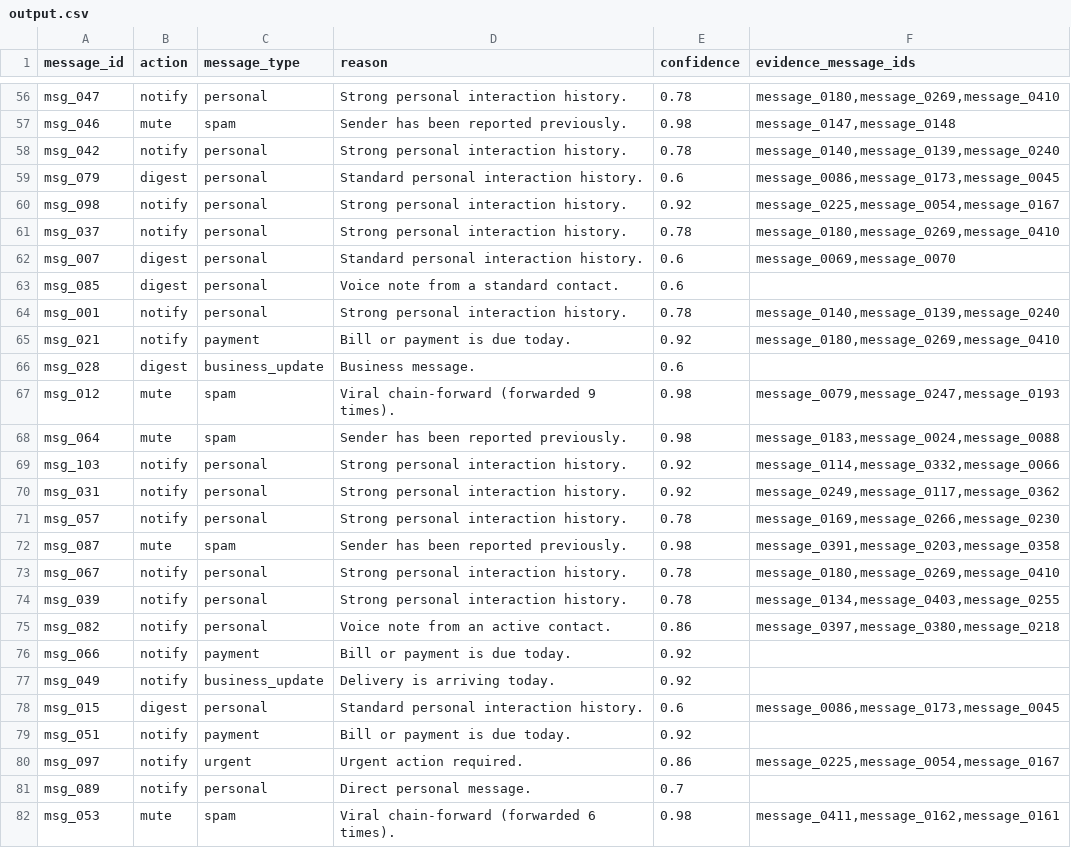
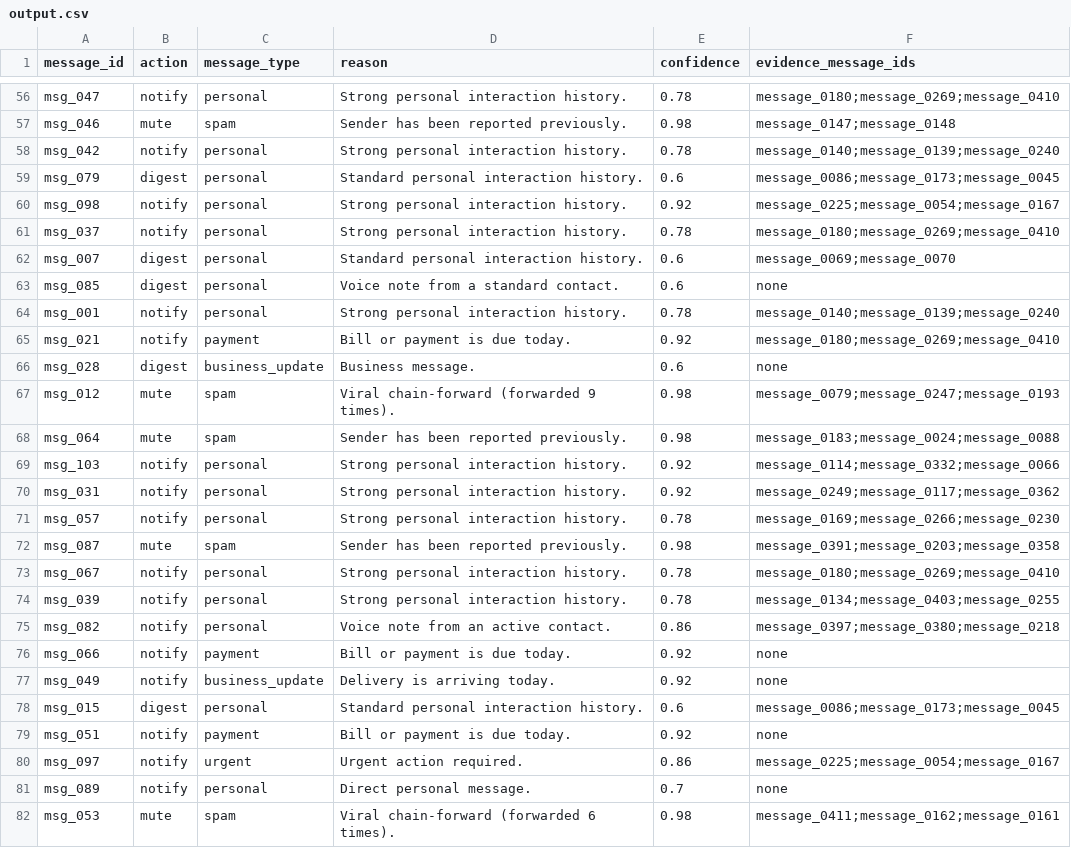
Before and after one commit to LuckyCoder07/Message-Notification-Router, a CSV file: message-router/outputs/output.csv, drawn as a sheet; only a part is shown, gaps mark what is left out; the diff covers the shown part only; the diff names each change by its address in the sheet, - before the commit and + after, or states it on an @@ line.

```diff
--- a/message-router/outputs/output.csv
+++ b/message-router/outputs/output.csv
-F56 (evidence_message_ids): message_0180,message_0269,message_0410
+F56 (evidence_message_ids): message_0180;message_0269;message_0410
-F57 (evidence_message_ids): message_0147,message_0148
+F57 (evidence_message_ids): message_0147;message_0148
-F58 (evidence_message_ids): message_0140,message_0139,message_0240
+F58 (evidence_message_ids): message_0140;message_0139;message_0240
-F59 (evidence_message_ids): message_0086,message_0173,message_0045
+F59 (evidence_message_ids): message_0086;message_0173;message_0045
-F60 (evidence_message_ids): message_0225,message_0054,message_0167
+F60 (evidence_message_ids): message_0225;message_0054;message_0167
-F61 (evidence_message_ids): message_0180,message_0269,message_0410
+F61 (evidence_message_ids): message_0180;message_0269;message_0410
-F62 (evidence_message_ids): message_0069,message_0070
+F62 (evidence_message_ids): message_0069;message_0070
-F63 (evidence_message_ids): (empty)
+F63 (evidence_message_ids): none
-F64 (evidence_message_ids): message_0140,message_0139,message_0240
+F64 (evidence_message_ids): message_0140;message_0139;message_0240
-F65 (evidence_message_ids): message_0180,message_0269,message_0410
+F65 (evidence_message_ids): message_0180;message_0269;message_0410
-F66 (evidence_message_ids): (empty)
+F66 (evidence_message_ids): none
-F67 (evidence_message_ids): message_0079,message_0247,message_0193
+F67 (evidence_message_ids): message_0079;message_0247;message_0193
-F68 (evidence_message_ids): message_0183,message_0024,message_0088
+F68 (evidence_message_ids): message_0183;message_0024;message_0088
-F69 (evidence_message_ids): message_0114,message_0332,message_0066
+F69 (evidence_message_ids): message_0114;message_0332;message_0066
-F70 (evidence_message_ids): message_0249,message_0117,message_0362
+F70 (evidence_message_ids): message_0249;message_0117;message_0362
-F71 (evidence_message_ids): message_0169,message_0266,message_0230
+F71 (evidence_message_ids): message_0169;message_0266;message_0230
-F72 (evidence_message_ids): message_0391,message_0203,message_0358
+F72 (evidence_message_ids): message_0391;message_0203;message_0358
-F73 (evidence_message_ids): message_0180,message_0269,message_0410
+F73 (evidence_message_ids): message_0180;message_0269;message_0410
-F74 (evidence_message_ids): message_0134,message_0403,message_0255
+F74 (evidence_message_ids): message_0134;message_0403;message_0255
-F75 (evidence_message_ids): message_0397,message_0380,message_0218
+F75 (evidence_message_ids): message_0397;message_0380;message_0218
-F76:F77 (evidence_message_ids): (empty)
+F76:F77 (evidence_message_ids): none
-F78 (evidence_message_ids): message_0086,message_0173,message_0045
+F78 (evidence_message_ids): message_0086;message_0173;message_0045
-F79 (evidence_message_ids): (empty)
+F79 (evidence_message_ids): none
-F80 (evidence_message_ids): message_0225,message_0054,message_0167
+F80 (evidence_message_ids): message_0225;message_0054;message_0167
-F81 (evidence_message_ids): (empty)
+F81 (evidence_message_ids): none
-F82 (evidence_message_ids): message_0411,message_0162,message_0161
+F82 (evidence_message_ids): message_0411;message_0162;message_0161
```
Also changed, not shown: 82 edited cells elsewhere in this file, 4 other files.
